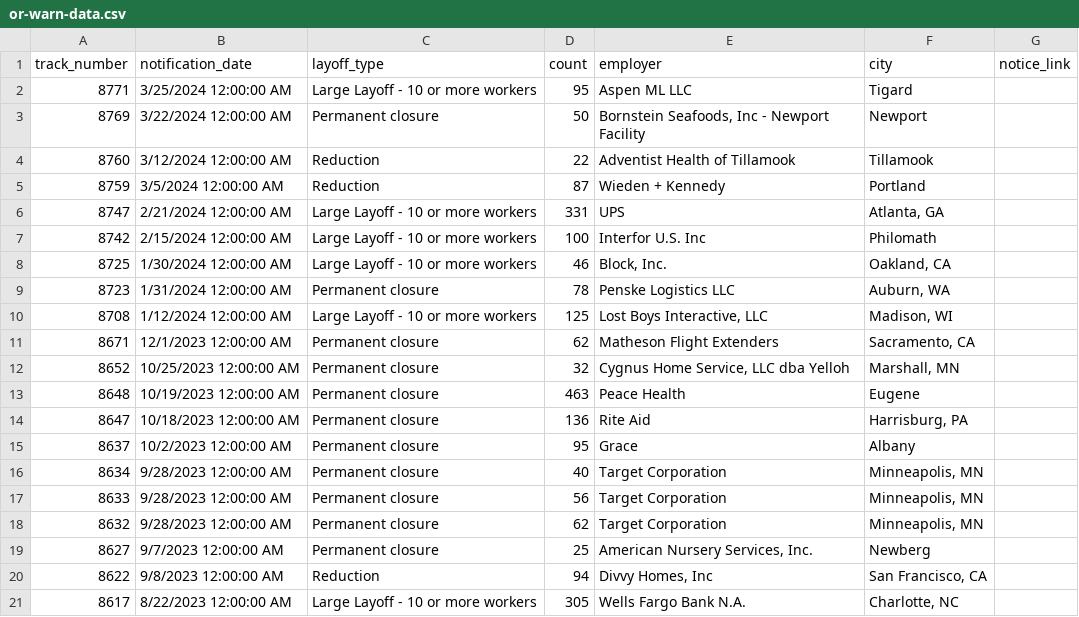
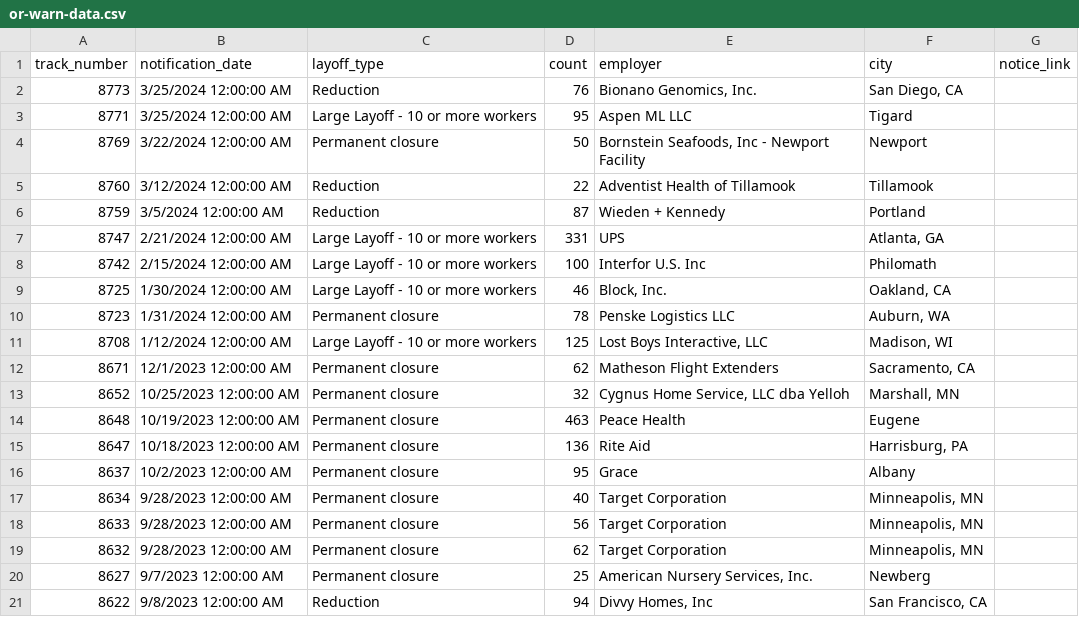
Before and after one commit to deleonkr/oregon-warn-list, a CSV file: or-warn-data.csv, drawn as a sheet.

```diff
--- a/or-warn-data.csv
+++ b/or-warn-data.csv
@@ -1,2 +1,3 @@
 track_number,notification_date,layoff_type,count,employer,city,notice_link
+8773,3/25/2024 12:00:00 AM,Reduction,76,"Bionano Genomics, Inc.","San Diego, CA",
 8771,3/25/2024 12:00:00 AM,Large Layoff - 10 or more workers,95,Aspen ML LLC,Tigard,
@@ -20,2 +21 @@ track_number,notification_date,layoff_type,count,employer,city,notice_link
 8622,9/8/2023 12:00:00 AM,Reduction,94,"Divvy Homes, Inc","San Francisco, CA",
-8617,8/22/2023 12:00:00 AM,Large Layoff - 10 or more workers,305,Wells Fargo Bank N.A.,"Charlotte, NC",
```
